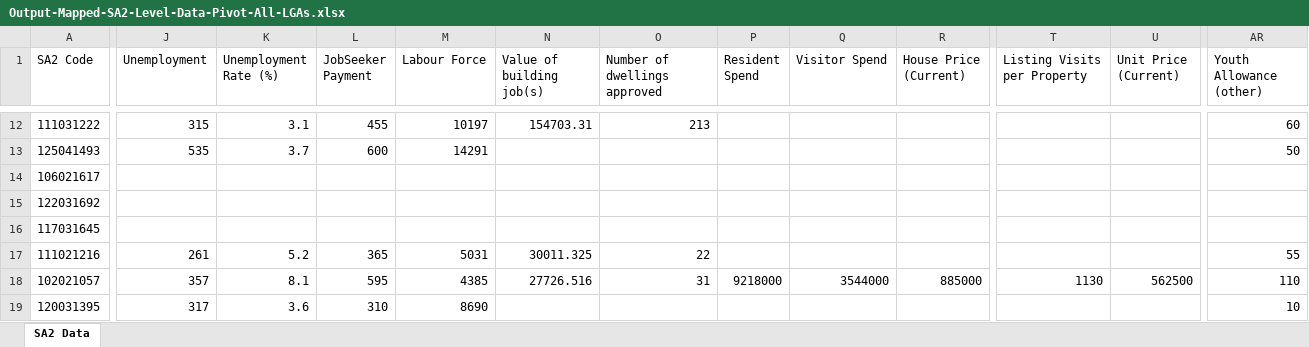
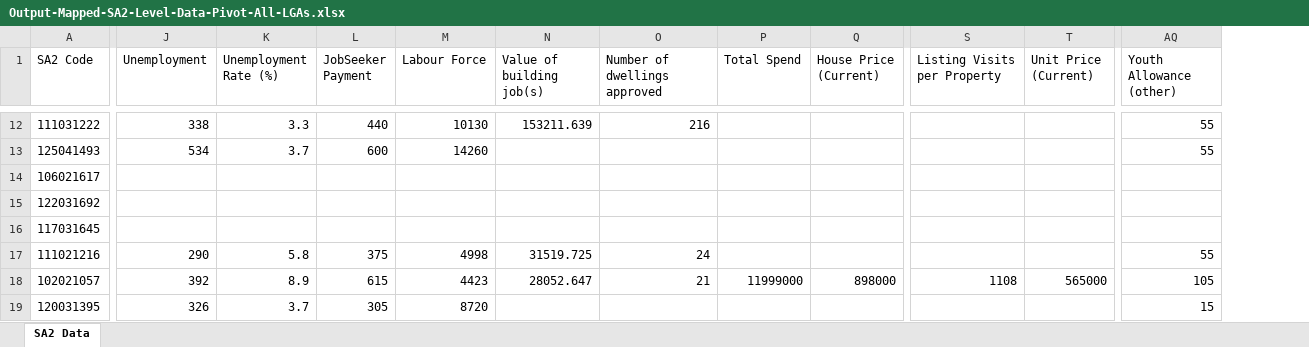
Before and after one commit to pspedding/nsw-regional-dashboard, an Excel workbook: inputs/Output-Mapped-SA2-Level-Data-Pivot-All-LGAs.xlsx, sheet SA2 Data, drawn as a sheet; only a part is shown, gaps mark what is left out; values as stored, in another font and other column widths than the file's, no borders; removed rows and columns are numbered as before the commit, all else as after; the diff covers the shown part only; the diff names each change by its address in the sheet, - before the commit and + after, or states it on an @@ line.

Commit message:
fix: load new data files (June 2026) — Total Spend replaces Resident/Visitor Spend, fix Dropbox filename mismatch

```diff
--- a/inputs/Output-Mapped-SA2-Level-Data-Pivot-All-LGAs.xlsx (sheet SA2 Data)
+++ b/inputs/Output-Mapped-SA2-Level-Data-Pivot-All-LGAs.xlsx (sheet SA2 Data)
-column P (Resident Spend), row 18: 9218000
-column Q (Visitor Spend), row 18: 3544000
+column P (Total Spend), row 18: 11999000
-J12 (Unemployment): 315
+J12 (Unemployment): 338
-K12 (Unemployment Rate (%)): 3.1
+K12 (Unemployment Rate (%)): 3.3
-L12 (JobSeeker Payment): 455
+L12 (JobSeeker Payment): 440
-M12 (Labour Force): 10197
+M12 (Labour Force): 10130
-N12 (Value of building job(s)): 154703.31
+N12 (Value of building job(s)): 153211.639
-O12 (Number of dwellings approved): 213
+O12 (Number of dwellings approved): 216
-AQ12 (Youth Allowance (other)): 60
+AQ12 (Youth Allowance (other)): 55
-J13 (Unemployment): 535
+J13 (Unemployment): 534
-M13 (Labour Force): 14291
+M13 (Labour Force): 14260
-AQ13 (Youth Allowance (other)): 50
+AQ13 (Youth Allowance (other)): 55
-J17 (Unemployment): 261
+J17 (Unemployment): 290
-K17 (Unemployment Rate (%)): 5.2
+K17 (Unemployment Rate (%)): 5.8
-L17 (JobSeeker Payment): 365
+L17 (JobSeeker Payment): 375
-M17 (Labour Force): 5031
+M17 (Labour Force): 4998
-N17 (Value of building job(s)): 30011.325
+N17 (Value of building job(s)): 31519.725
-O17 (Number of dwellings approved): 22
+O17 (Number of dwellings approved): 24
-J18 (Unemployment): 357
+J18 (Unemployment): 392
-K18 (Unemployment Rate (%)): 8.1
+K18 (Unemployment Rate (%)): 8.9
-L18 (JobSeeker Payment): 595
+L18 (JobSeeker Payment): 615
-M18 (Labour Force): 4385
+M18 (Labour Force): 4423
-N18 (Value of building job(s)): 27726.516
+N18 (Value of building job(s)): 28052.647
-O18 (Number of dwellings approved): 31
+O18 (Number of dwellings approved): 21
-Q18 (House Price (Current)): 885000
+Q18 (House Price (Current)): 898000
-S18 (Listing Visits per Property): 1130
+S18 (Listing Visits per Property): 1108
-T18 (Unit Price (Current)): 562500
+T18 (Unit Price (Current)): 565000
-AQ18 (Youth Allowance (other)): 110
+AQ18 (Youth Allowance (other)): 105
-J19 (Unemployment): 317
+J19 (Unemployment): 326
-K19 (Unemployment Rate (%)): 3.6
+K19 (Unemployment Rate (%)): 3.7
-L19 (JobSeeker Payment): 310
+L19 (JobSeeker Payment): 305
-M19 (Labour Force): 8690
+M19 (Labour Force): 8720
-AQ19 (Youth Allowance (other)): 10
+AQ19 (Youth Allowance (other)): 15
```
Also changed, not shown: 794 edited cells elsewhere in this sheet, inputs/Output-Indicator-Lookup.xlsx, 7 other files.
